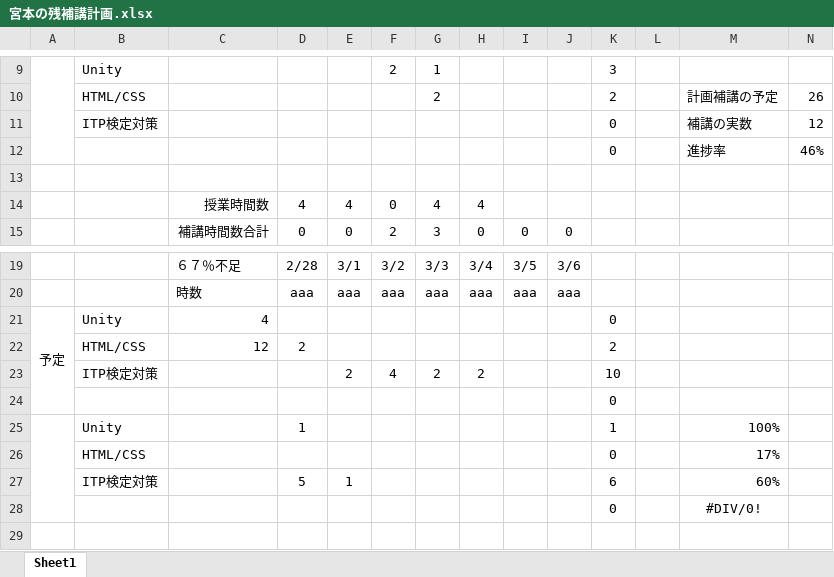
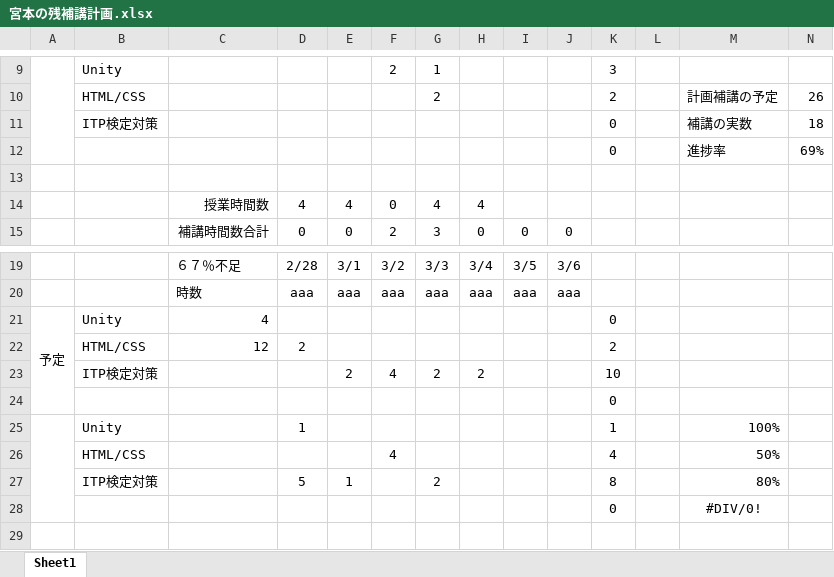
Before and after one commit to miyamoto6645/HOKOU, an Excel workbook: 宮本の残補講計画.xlsx, sheet Sheet1, drawn as a sheet; only a part is shown, gaps mark what is left out; values as stored, in another font and other column widths than the file's, no borders; removed rows and columns are numbered as before the commit, all else as after; the diff names each change by its address in the sheet, - before the commit and + after, or states it on an @@ line.

Commit message:
update

```diff
--- a/宮本の残補講計画.xlsx (sheet Sheet1)
+++ b/宮本の残補講計画.xlsx (sheet Sheet1)
-N11: 12
+N11: 18
-N12: 46%
+N12: 69%
-row 26:  | HTML/CSS |  |  |  |  |  |  |  |  | 0 |  | 17%
-row 27:  | ITP検定対策 |  | 5 | 1 |  |  |  |  |  | 6 |  | 60%
+row 26:  | HTML/CSS |  |  |  | 4 |  |  |  |  | 4 |  | 50%
+row 27:  | ITP検定対策 |  | 5 | 1 |  | 2 |  |  |  | 8 |  | 80%
```
Also changed, not shown: hidden cells.
